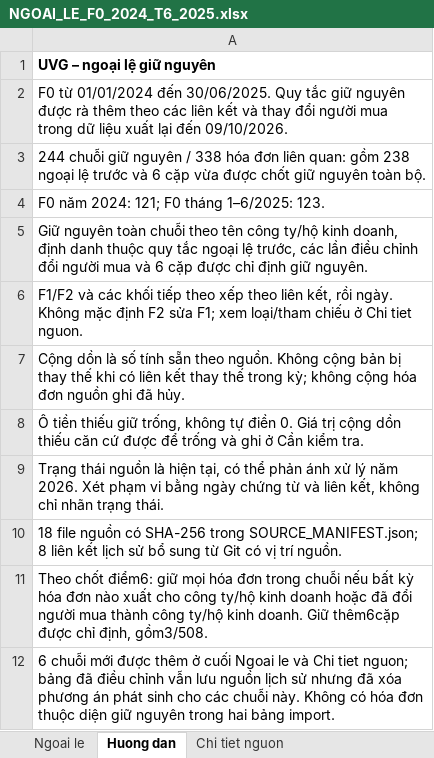
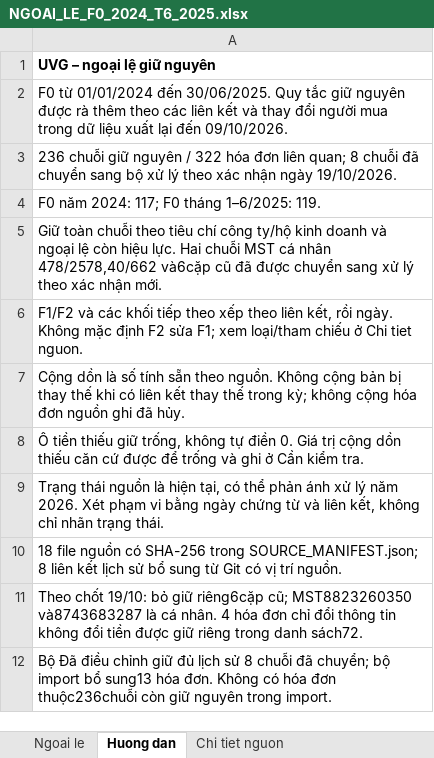
Before and after one commit to vansang2409/UVG, an Excel workbook: outputs/NGOAI_LE_F0_2024_T6_2025.xlsx, sheet Huong dan, drawn as a sheet; values as stored, in another font and other column widths than the file's, no borders; the diff names each change by its address in the sheet, - before the commit and + after, or states it on an @@ line.

```diff
--- a/outputs/NGOAI_LE_F0_2024_T6_2025.xlsx (sheet Huong dan)
+++ b/outputs/NGOAI_LE_F0_2024_T6_2025.xlsx (sheet Huong dan)
-A3: 244 chuỗi giữ nguyên / 338 hóa đơn liên quan: gồm 238 ngoại lệ trước và 6 cặp vừa được chốt giữ nguyên toàn bộ.
+A3: 236 chuỗi giữ nguyên / 322 hóa đơn liên quan; 8 chuỗi đã chuyển sang bộ xử lý theo xác nhận ngày 19/10/2026.
-A4: F0 năm 2024: 121; F0 tháng 1–6/2025: 123.
+A4: F0 năm 2024: 117; F0 tháng 1–6/2025: 119.
-A5: Giữ nguyên toàn chuỗi theo tên công ty/hộ kinh doanh, định danh thuộc quy tắc ngoại lệ trước, các lần điều chỉnh đổi người mua và 6 cặp được chỉ định giữ nguyên.
+A5: Giữ toàn chuỗi theo tiêu chí công ty/hộ kinh doanh và ngoại lệ còn hiệu lực. Hai chuỗi MST cá nhân 478/2578,40/662 và6cặp cũ đã được chuyển sang xử lý theo xác nhận mới.
-A11: Theo chốt điểm6: giữ mọi hóa đơn trong chuỗi nếu bất kỳ hóa đơn nào xuất cho công ty/hộ kinh doanh hoặc đã đổi người mua thành công ty/hộ kinh doanh. Giữ thêm6cặp được chỉ định, gồm3/508.
+A11: Theo chốt 19/10: bỏ giữ riêng6cặp cũ; MST8823260350 và8743683287 là cá nhân. 4 hóa đơn chỉ đổi thông tin không đổi tiền được giữ riêng trong danh sách72.
-A12: 6 chuỗi mới được thêm ở cuối Ngoai le và Chi tiet nguon; bảng đã điều chỉnh vẫn lưu nguồn lịch sử nhưng đã xóa phương án phát sinh cho các chuỗi này. Không có hóa đơn thuộc diện giữ nguyên trong hai bảng import.
+A12: Bộ Đã điều chỉnh giữ đủ lịch sử 8 chuỗi đã chuyển; bộ import bổ sung13 hóa đơn. Không có hóa đơn thuộc236chuỗi còn giữ nguyên trong import.
```
Also changed, not shown: sheet Chi tiet nguon, sheet Ngoai le, 48 other files.
